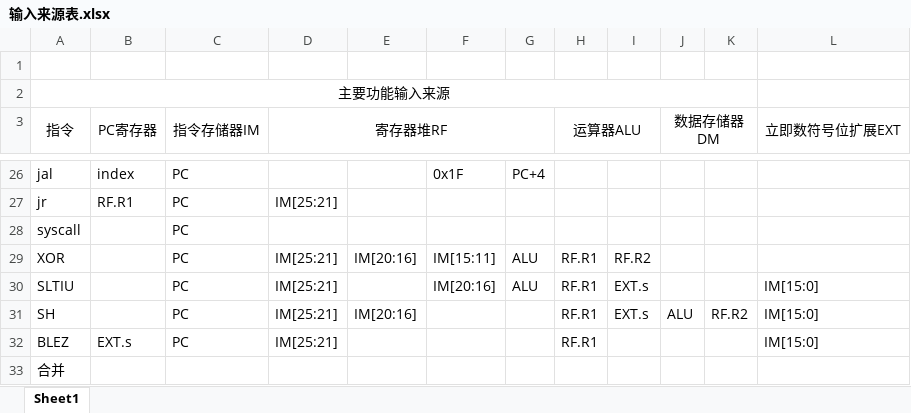
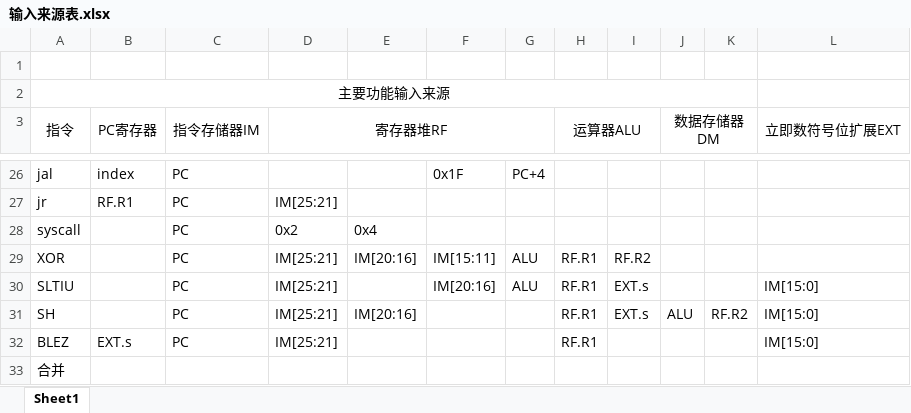
Before and after one commit to lnsqrt2/CPU_LAB, an Excel workbook: Lab4CPU设计实验/输入来源表.xlsx, sheet Sheet1, drawn as a sheet; only a part is shown, gaps mark what is left out; values as stored, in another font and other column widths than the file's, no borders; the diff names each change by its address in the sheet, - before the commit and + after, or states it on an @@ line.

```diff
--- a/Lab4CPU设计实验/输入来源表.xlsx (sheet Sheet1)
+++ b/Lab4CPU设计实验/输入来源表.xlsx (sheet Sheet1)
-D28 (寄存器堆RF): (empty)
+D28 (寄存器堆RF): 0x2
-E28: (empty)
+E28: 0x4
```
Also changed, not shown: 2 other files.
